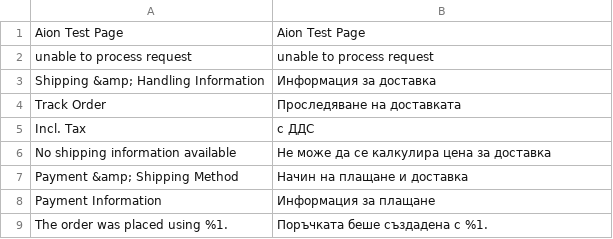
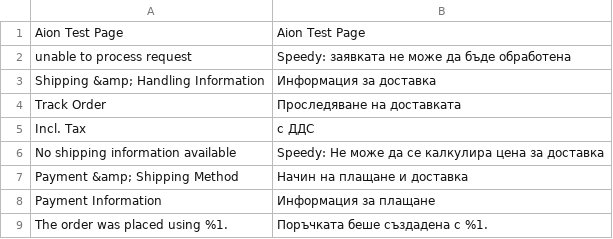
Before and after one commit to angrobg/magento2-module-ekont, a CSV file: i18n/bg_BG.csv, drawn as a sheet; only a part is shown.

Commit message:
refactor: translations

```diff
--- a/i18n/bg_BG.csv
+++ b/i18n/bg_BG.csv
@@ -1,3 +1,3 @@
 "Aion Test Page","Aion Test Page"
-"unable to process request","unable to process request"
+"unable to process request","Speedy: заявката не може да бъде обработена"
 "Shipping &amp; Handling Information","Информация за доставка"
@@ -5,3 +5,3 @@
 "Incl. Tax","с ДДС"
-"No shipping information available","Не може да се калкулира цена за доставка"
+"No shipping information available","Speedy: Не може да се калкулира цена за доставка"
 "Payment &amp; Shipping Method","Начин на плащане и доставка"
```
